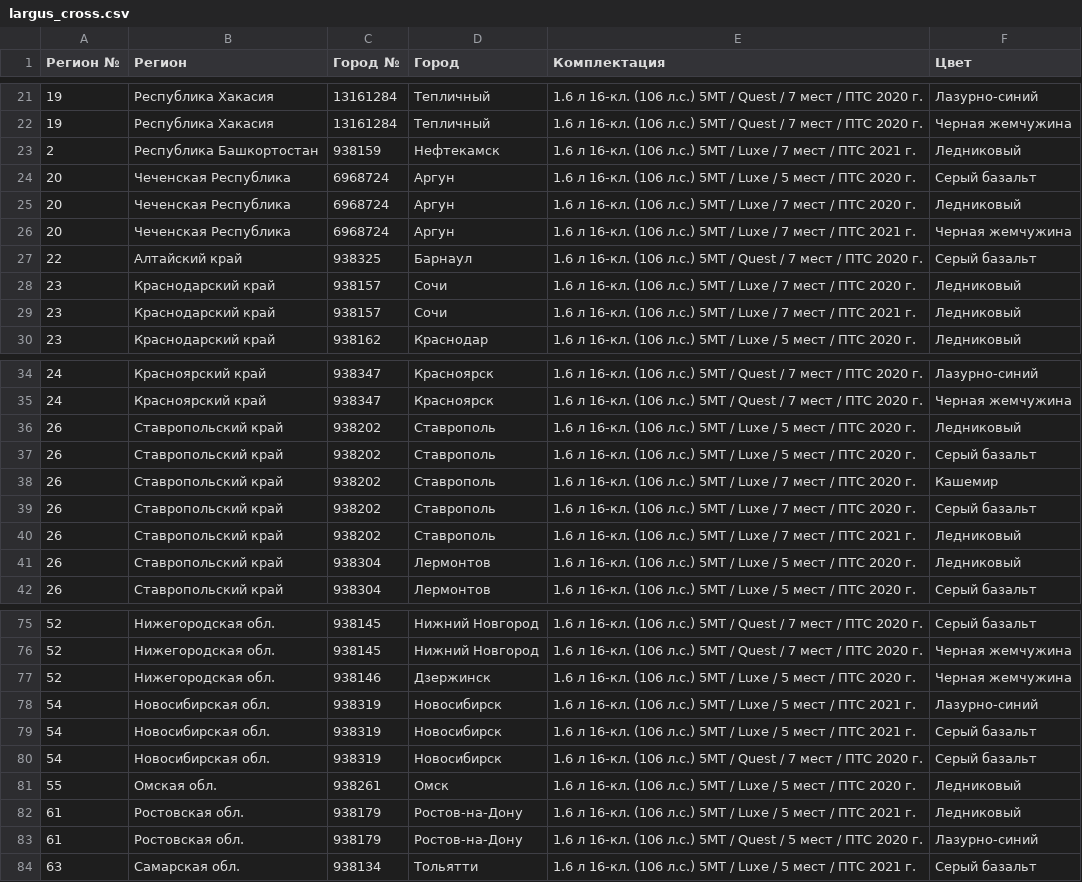
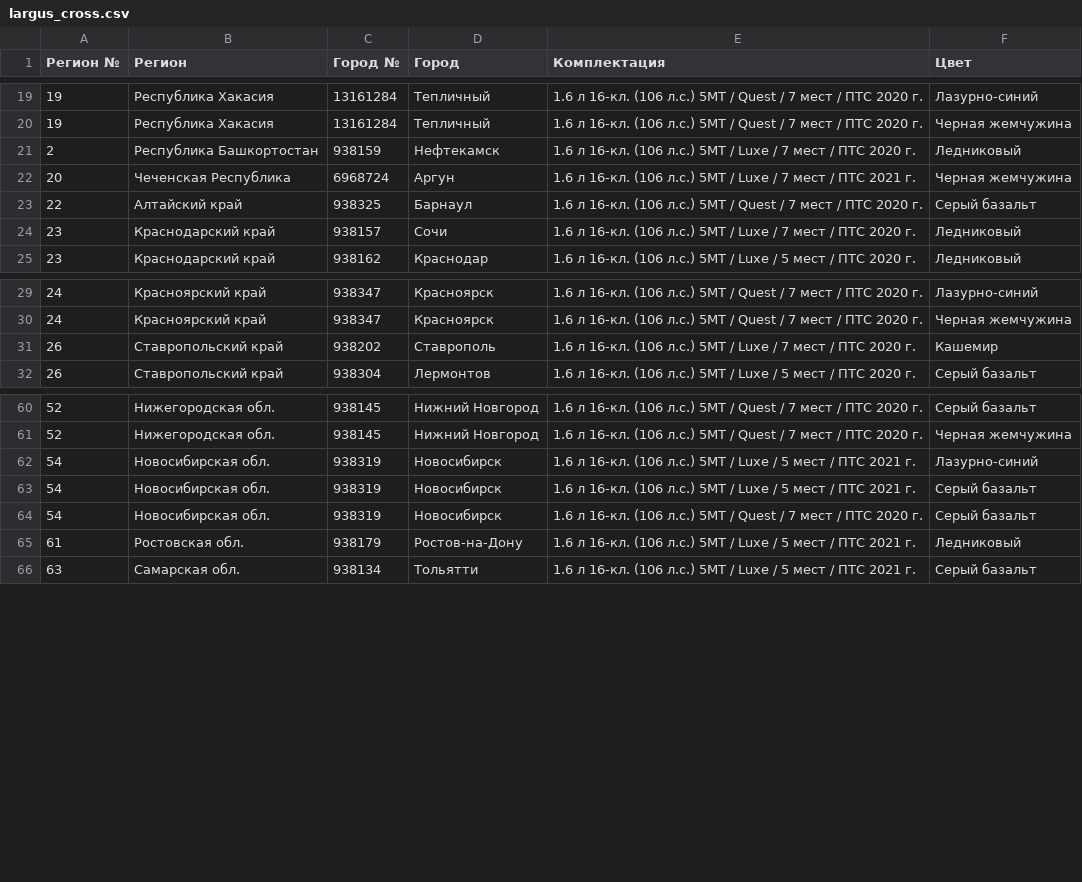
Before and after one commit to kafeg/ladacsv, a CSV file: largus_cross.csv, drawn as a sheet; only a part is shown, gaps mark what is left out; the diff covers the shown part only.

```diff
--- a/largus_cross.csv
+++ b/largus_cross.csv
@@ -22,5 +20,3 @@
 19, Республика Хакасия, 13161284, Тепличный, 1.6 л 16-кл. (106 л.с.) 5МТ / Quest / 7 мест / ПТС 2020 г., Черная жемчужина
-2, Республика Башкортостан, 938159, Нефтекамск, 1.6 л 16-кл. (106 л.с.) 5МТ / Luxe / 7 мест / ПТС 2021 г., Ледниковый
-20, Чеченская Республика, 6968724, Аргун, 1.6 л 16-кл. (106 л.с.) 5МТ / Luxe / 5 мест / ПТС 2020 г., Серый базальт
-20, Чеченская Республика, 6968724, Аргун, 1.6 л 16-кл. (106 л.с.) 5МТ / Luxe / 7 мест / ПТС 2020 г., Ледниковый
+2, Республика Башкортостан, 938159, Нефтекамск, 1.6 л 16-кл. (106 л.с.) 5МТ / Luxe / 7 мест / ПТС 2020 г., Ледниковый
 20, Чеченская Республика, 6968724, Аргун, 1.6 л 16-кл. (106 л.с.) 5МТ / Luxe / 7 мест / ПТС 2021 г., Черная жемчужина
@@ -28,3 +24,2 @@
 23, Краснодарский край, 938157, Сочи, 1.6 л 16-кл. (106 л.с.) 5МТ / Luxe / 7 мест / ПТС 2020 г., Ледниковый
-23, Краснодарский край, 938157, Сочи, 1.6 л 16-кл. (106 л.с.) 5МТ / Luxe / 7 мест / ПТС 2021 г., Ледниковый
 23, Краснодарский край, 938162, Краснодар, 1.6 л 16-кл. (106 л.с.) 5МТ / Luxe / 5 мест / ПТС 2020 г., Ледниковый
@@ -35,8 +30,3 @@
 24, Красноярский край, 938347, Красноярск, 1.6 л 16-кл. (106 л.с.) 5МТ / Quest / 7 мест / ПТС 2020 г., Черная жемчужина
-26, Ставропольский край, 938202, Ставрополь, 1.6 л 16-кл. (106 л.с.) 5МТ / Luxe / 5 мест / ПТС 2020 г., Ледниковый
-26, Ставропольский край, 938202, Ставрополь, 1.6 л 16-кл. (106 л.с.) 5МТ / Luxe / 5 мест / ПТС 2020 г., Серый базальт
 26, Ставропольский край, 938202, Ставрополь, 1.6 л 16-кл. (106 л.с.) 5МТ / Luxe / 7 мест / ПТС 2020 г., Кашемир
-26, Ставропольский край, 938202, Ставрополь, 1.6 л 16-кл. (106 л.с.) 5МТ / Luxe / 7 мест / ПТС 2020 г., Серый базальт
-26, Ставропольский край, 938202, Ставрополь, 1.6 л 16-кл. (106 л.с.) 5МТ / Luxe / 7 мест / ПТС 2021 г., Ледниковый
-26, Ставропольский край, 938304, Лермонтов, 1.6 л 16-кл. (106 л.с.) 5МТ / Luxe / 5 мест / ПТС 2020 г., Ледниковый
 26, Ставропольский край, 938304, Лермонтов, 1.6 л 16-кл. (106 л.с.) 5МТ / Luxe / 5 мест / ПТС 2020 г., Серый базальт
@@ -76,3 +61,2 @@
 52, Нижегородская обл., 938145, Нижний Новгород, 1.6 л 16-кл. (106 л.с.) 5МТ / Quest / 7 мест / ПТС 2020 г., Черная жемчужина
-52, Нижегородская обл., 938146, Дзержинск, 1.6 л 16-кл. (106 л.с.) 5МТ / Luxe / 5 мест / ПТС 2020 г., Черная жемчужина
 54, Новосибирская обл., 938319, Новосибирск, 1.6 л 16-кл. (106 л.с.) 5МТ / Luxe / 5 мест / ПТС 2021 г., Лазурно-синий
@@ -80,5 +64,3 @@
 54, Новосибирская обл., 938319, Новосибирск, 1.6 л 16-кл. (106 л.с.) 5МТ / Quest / 7 мест / ПТС 2020 г., Серый базальт
-55, Омская обл., 938261, Омск, 1.6 л 16-кл. (106 л.с.) 5МТ / Luxe / 5 мест / ПТС 2020 г., Ледниковый
 61, Ростовская обл., 938179, Ростов-на-Дону, 1.6 л 16-кл. (106 л.с.) 5МТ / Luxe / 5 мест / ПТС 2021 г., Ледниковый
-61, Ростовская обл., 938179, Ростов-на-Дону, 1.6 л 16-кл. (106 л.с.) 5МТ / Quest / 5 мест / ПТС 2020 г., Лазурно-синий
 63, Самарская обл., 938134, Тольятти, 1.6 л 16-кл. (106 л.с.) 5МТ / Luxe / 5 мест / ПТС 2021 г., Серый базальт
```
Also changed, not shown: 10 removed rows and 2 edited cells elsewhere in this file, granta_sedan.csv, largus_universal.csv, 22 other files.
